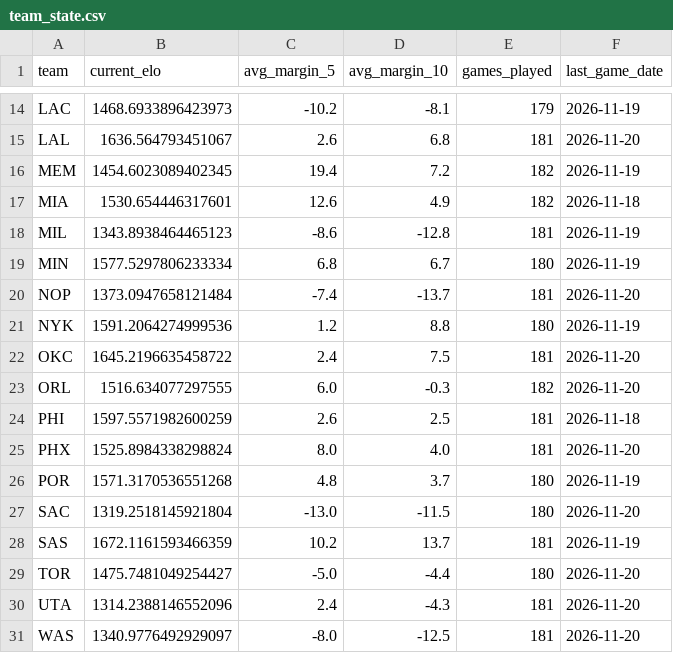
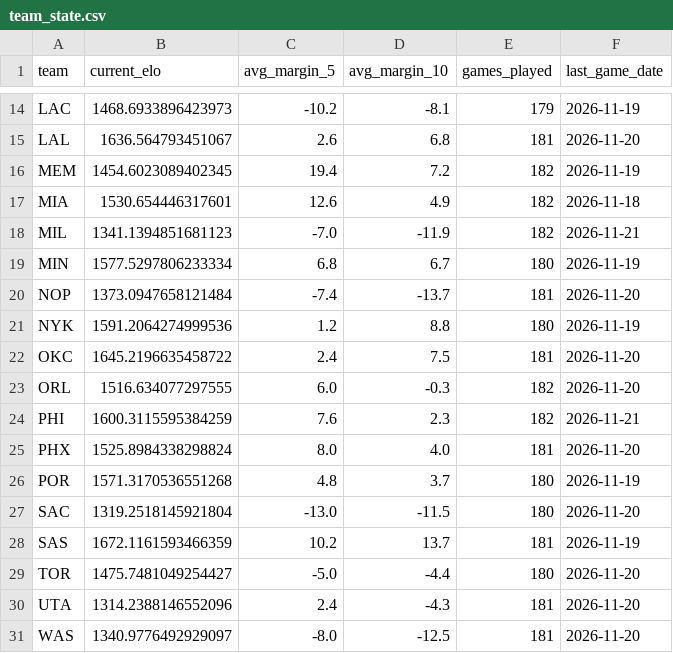
Before and after one commit to jacobtulster/nba-edge, a CSV file: data/team_state.csv, drawn as a sheet; only a part is shown, gaps mark what is left out.

```diff
--- a/data/team_state.csv
+++ b/data/team_state.csv
@@ -17,3 +17,3 @@ MEM,1454.6023089402345,19.4,7.2,182,2026-11-19
 MIA,1530.654446317601,12.6,4.9,182,2026-11-18
-MIL,1343.8938464465123,-8.6,-12.8,181,2026-11-19
+MIL,1341.1394851681123,-7.0,-11.9,182,2026-11-21
 MIN,1577.5297806233334,6.8,6.7,180,2026-11-19
@@ -23,3 +23,3 @@ OKC,1645.2196635458722,2.4,7.5,181,2026-11-20
 ORL,1516.634077297555,6.0,-0.3,182,2026-11-20
-PHI,1597.5571982600259,2.6,2.5,181,2026-11-18
+PHI,1600.3115595384259,7.6,2.3,182,2026-11-21
 PHX,1525.8984338298824,8.0,4.0,181,2026-11-20
```
Also changed, not shown: data/games.csv, 1 other file.
